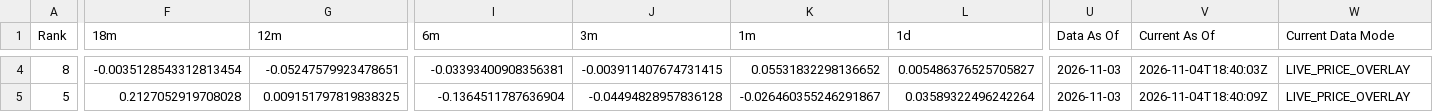
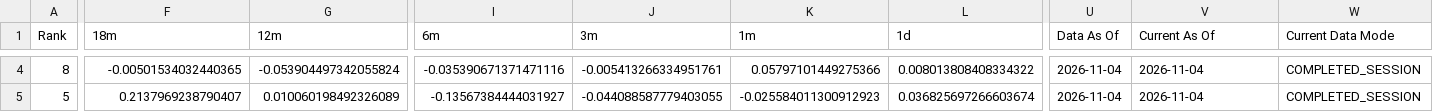
Before and after one commit to DarkMoonv1/NEFTy, a CSV file: Survivor_LATEST.csv, drawn as a sheet; only a part is shown, gaps mark what is left out; the diff covers the shown part only; the diff names each change by its address in the sheet, - before the commit and + after, or states it on an @@ line.

```diff
--- a/Survivor_LATEST.csv
+++ b/Survivor_LATEST.csv
-F4 (18m): -0.0035128543312813454
+F4 (18m): -0.00501534032440365
-G4 (12m): -0.05247579923478651
+G4 (12m): -0.053904497342055824
-I4 (6m): -0.03393400908356381
+I4 (6m): -0.035390671371471116
-J4 (3m): -0.003911407674731415
+J4 (3m): -0.005413266334951761
-K4 (1m): 0.05531832298136652
+K4 (1m): 0.05797101449275366
-L4 (1d): 0.005486376525705827
+L4 (1d): 0.008013808408334322
-U4:U5 (Data As Of): 2026-11-03
+U4:U5 (Data As Of): 2026-11-04
-V4 (Current As Of): 2026-11-04T18:40:03Z
+V4 (Current As Of): 2026-11-04
-W4:W5 (Current Data Mode): LIVE_PRICE_OVERLAY
+W4:W5 (Current Data Mode): COMPLETED_SESSION
-F5 (18m): 0.2127052919708028
+F5 (18m): 0.2137969238790407
-G5 (12m): 0.009151797819838325
+G5 (12m): 0.010060198492326089
-I5 (6m): -0.1364511787636904
+I5 (6m): -0.13567384444031927
-J5 (3m): -0.04494828957836128
+J5 (3m): -0.044088587779403055
-K5 (1m): -0.026460355246291867
+K5 (1m): -0.025584011300912923
-L5 (1d): 0.03589322496242264
+L5 (1d): 0.036825697266603674
-V5 (Current As Of): 2026-11-04T18:40:09Z
+V5 (Current As Of): 2026-11-04
```
Also changed, not shown: 120 edited cells elsewhere in this file.
